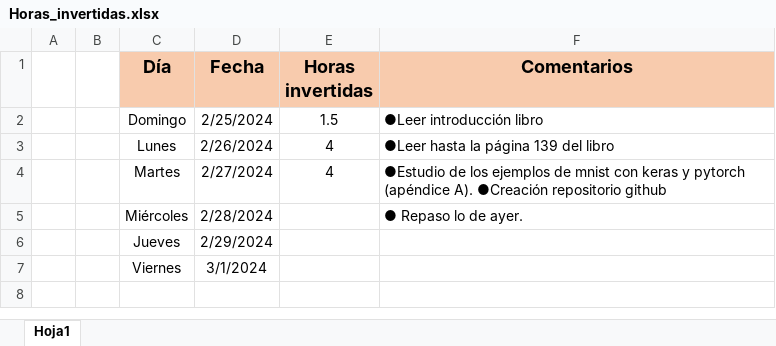
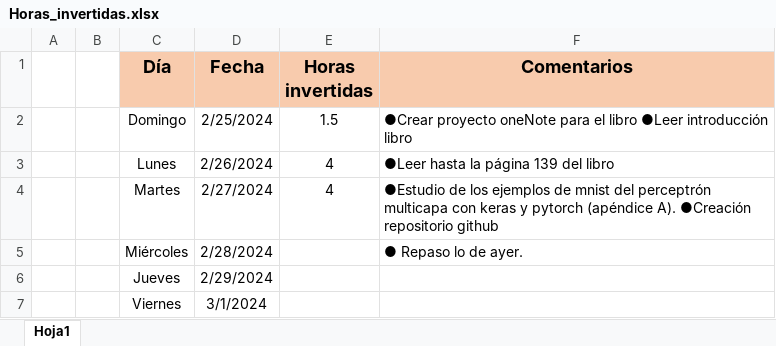
Before and after one commit to VadimFor/Machine-learning, an Excel workbook: Horas_invertidas.xlsx, sheet Hoja1, drawn as a sheet; values as stored, in another font and other column widths than the file's, no borders; the diff names each change by its address in the sheet, - before the commit and + after, or states it on an @@ line.

```diff
--- a/Horas_invertidas.xlsx (sheet Hoja1)
+++ b/Horas_invertidas.xlsx (sheet Hoja1)
-F2 (Comentarios): ●Leer introducción libro
+F2 (Comentarios): ●Crear proyecto oneNote para el libro ●Leer introducción libro
-F4 (Comentarios): …de mnist con keras…
+F4 (Comentarios): …de mnist del perceptrón multicapa con keras…
```
Also changed, not shown: 9 other files.
